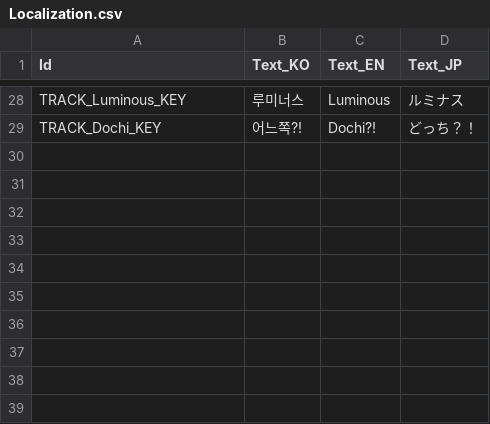
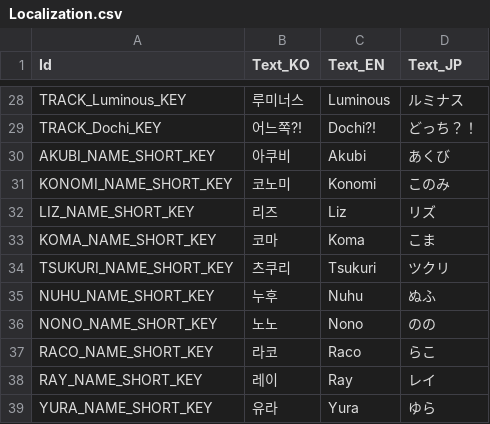
Before and after one commit to kisatothedream/MiliRhythm, a CSV file: Assets/Data/Localization/Localization.csv, drawn as a sheet; only a part is shown, gaps mark what is left out.

```diff
--- a/Assets/Data/Localization/Localization.csv
+++ b/Assets/Data/Localization/Localization.csv
@@ -29 +29,11 @@ TRACK_Luminous_KEY,루미너스,Luminous,ルミナス
 TRACK_Dochi_KEY,어느쪽?!,Dochi?!,どっち？！
+AKUBI_NAME_SHORT_KEY,아쿠비,Akubi,あくび
+KONOMI_NAME_SHORT_KEY,코노미,Konomi,このみ
+LIZ_NAME_SHORT_KEY,리즈,Liz,リズ
+KOMA_NAME_SHORT_KEY,코마,Koma,こま
+TSUKURI_NAME_SHORT_KEY,츠쿠리,Tsukuri,ツクリ
+NUHU_NAME_SHORT_KEY,누후,Nuhu,ぬふ
+NONO_NAME_SHORT_KEY,노노,Nono,のの
+RACO_NAME_SHORT_KEY,라코,Raco,らこ
+RAY_NAME_SHORT_KEY,레이,Ray,レイ
+YURA_NAME_SHORT_KEY,유라,Yura,ゆら
```
Also changed, not shown: Assets/StreamingAssets/Localization/Localization_en.csv, Assets/StreamingAssets/Localization/Localization_jp.csv, 19 other files.
